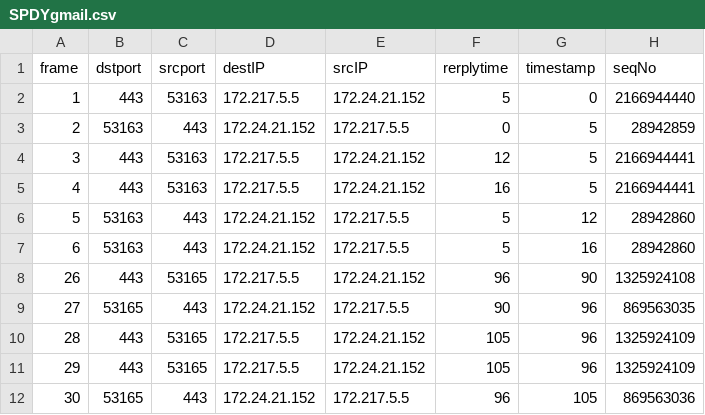
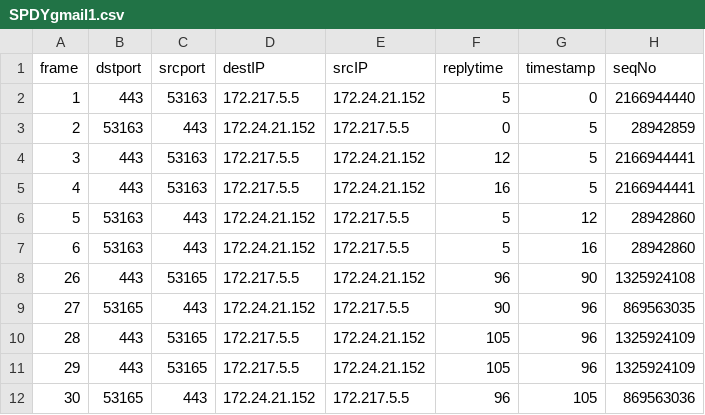
Before and after one commit to pushkargarg/compare-protocols, a CSV file: files/SPDYgmail1.csv (was files/SPDYgmail.csv), drawn as a sheet; only a part is shown; the diff names each change by its address in the sheet, - before the commit and + after, or states it on an @@ line.

```diff
--- a/files/SPDYgmail.csv
+++ b/files/SPDYgmail1.csv
-F1: rerplytime
+F1: replytime
```
Also changed, not shown: PageLoad.csv, 36 other files.
